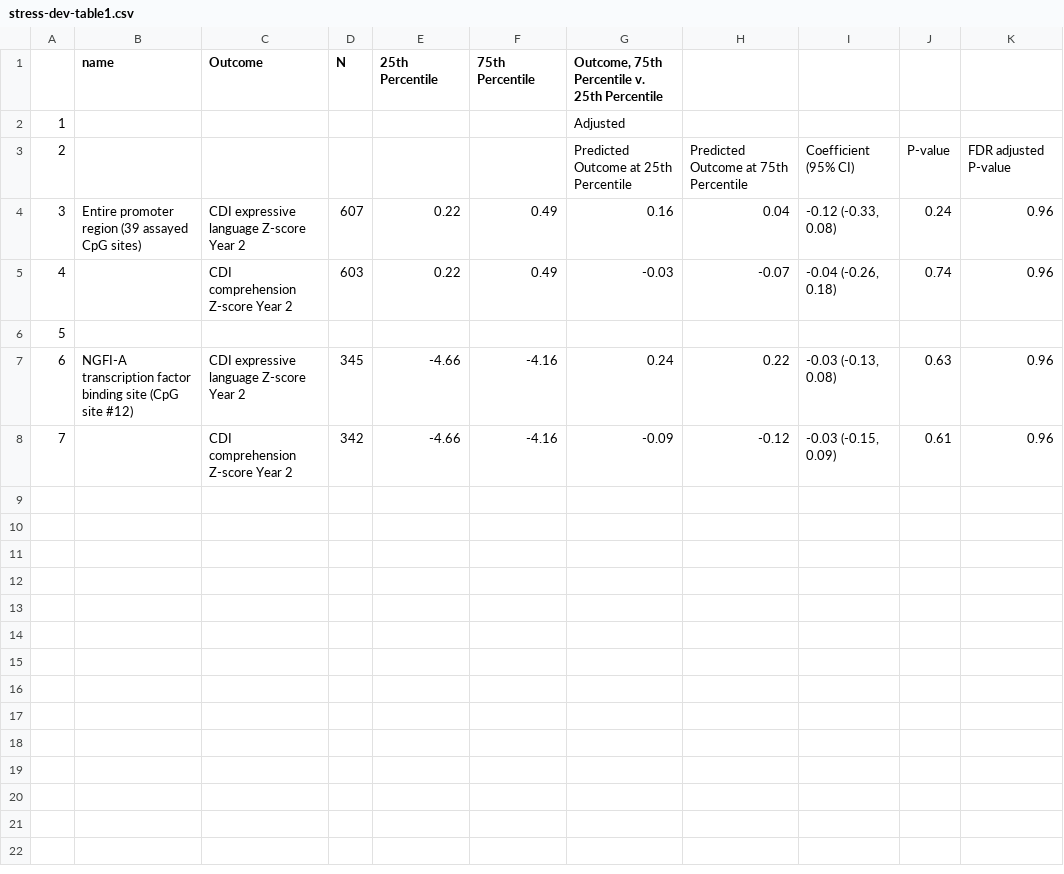
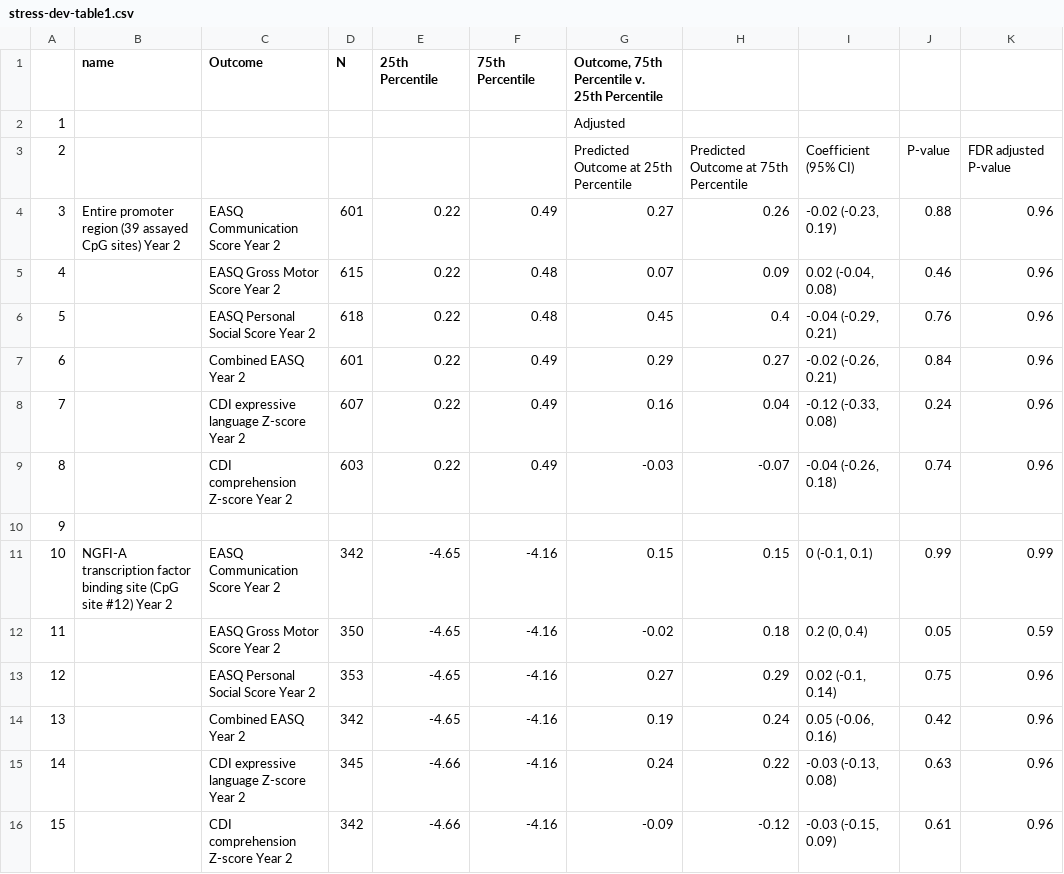
Before and after one commit to washb-eed-substudies/stress-dev, a CSV file: tables/stress-dev-table1.csv, drawn as a sheet; addresses are those after the commit; the diff names each change by its address in the sheet, - before the commit and + after, or states it on an @@ line.

```diff
--- a/tables/stress-dev-table1.csv
+++ b/tables/stress-dev-table1.csv
+row 4: 3 | Entire promoter region (39 assayed CpG sites) Year 2 | EASQ Communication Score Year 2 | 601 | 0.22 | 0.49 | 0.27 | 0.26 | -0.02 (-0.23, 0.19) | 0.88 | 0.96
+row 5: 4 |  | EASQ Gross Motor Score Year 2 | 615 | 0.22 | 0.48 | 0.07 | 0.09 | 0.02 (-0.04, 0.08) | 0.46 | 0.96
+row 6: 5 |  | EASQ Personal Social Score Year 2 | 618 | 0.22 | 0.48 | 0.45 | 0.4 | -0.04 (-0.29, 0.21) | 0.76 | 0.96
+row 7: 6 |  | Combined EASQ Year 2 | 601 | 0.22 | 0.49 | 0.29 | 0.27 | -0.02 (-0.26, 0.21) | 0.84 | 0.96
@@ column A renumbered from row 8 down @@
-B8 (name): Entire promoter region (39 assayed CpG sites)
+B8 (name): (empty)
+row 11: 10 | NGFI-A transcription factor binding site (CpG site #12) Year 2 | EASQ Communication Score Year 2 | 342 | -4.65 | -4.16 | 0.15 | 0.15 | 0 (-0.1, 0.1) | 0.99 | 0.99
+row 12: 11 |  | EASQ Gross Motor Score Year 2 | 350 | -4.65 | -4.16 | -0.02 | 0.18 | 0.2 (0, 0.4) | 0.05 | 0.59
+row 13: 12 |  | EASQ Personal Social Score Year 2 | 353 | -4.65 | -4.16 | 0.27 | 0.29 | 0.02 (-0.1, 0.14) | 0.75 | 0.96
+row 14: 13 |  | Combined EASQ Year 2 | 342 | -4.65 | -4.16 | 0.19 | 0.24 | 0.05 (-0.06, 0.16) | 0.42 | 0.96
-B15 (name): NGFI-A transcription factor binding site (CpG site #12)
+B15 (name): (empty)
```
Also changed, not shown: tables/stress-dev-table2.csv, tables/stress-dev-table3.csv, 1 other file.
